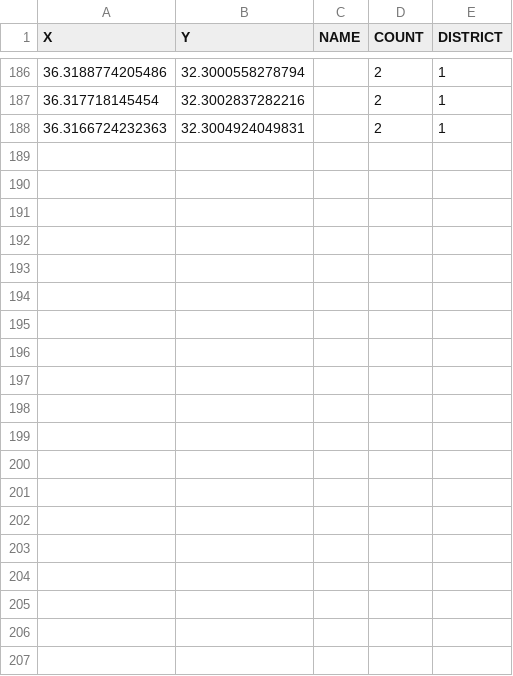
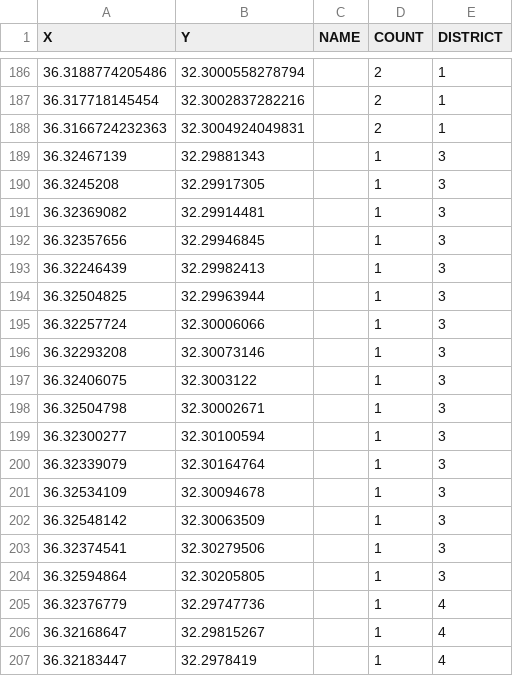
Before and after one commit to benjiantolin/reach-jor-zaatari-data, a CSV file: data/wastewater-network-locations/SteelTanks_Locations_2017_02.csv (was data/wastewater-network-locations/SteelTanks_Locations_2016_11.csv), drawn as a sheet; only a part is shown, gaps mark what is left out; the diff covers the shown part only; the diff names each change by its address in the sheet, - before the commit and + after, or states it on an @@ line.

```diff
--- a/data/wastewater-network-locations/SteelTanks_Locations_2016_11.csv
+++ b/data/wastewater-network-locations/SteelTanks_Locations_2017_02.csv
+row 189: 36.32467139 | 32.29881343 |  | 1 | 3
+row 190: 36.3245208 | 32.29917305 |  | 1 | 3
+row 191: 36.32369082 | 32.29914481 |  | 1 | 3
+row 192: 36.32357656 | 32.29946845 |  | 1 | 3
+row 193: 36.32246439 | 32.29982413 |  | 1 | 3
+row 194: 36.32504825 | 32.29963944 |  | 1 | 3
+row 195: 36.32257724 | 32.30006066 |  | 1 | 3
+row 196: 36.32293208 | 32.30073146 |  | 1 | 3
+row 197: 36.32406075 | 32.3003122 |  | 1 | 3
+row 198: 36.32504798 | 32.30002671 |  | 1 | 3
+row 199: 36.32300277 | 32.30100594 |  | 1 | 3
+row 200: 36.32339079 | 32.30164764 |  | 1 | 3
+row 201: 36.32534109 | 32.30094678 |  | 1 | 3
+row 202: 36.32548142 | 32.30063509 |  | 1 | 3
+row 203: 36.32374541 | 32.30279506 |  | 1 | 3
+row 204: 36.32594864 | 32.30205805 |  | 1 | 3
+row 205: 36.32376779 | 32.29747736 |  | 1 | 4
+row 206: 36.32168647 | 32.29815267 |  | 1 | 4
+row 207: 36.32183447 | 32.2978419 |  | 1 | 4
```
Also changed, not shown: 12 added rows elsewhere in this file, 1 other file.
